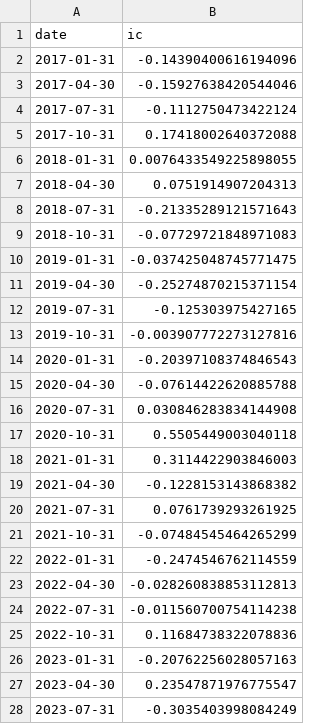
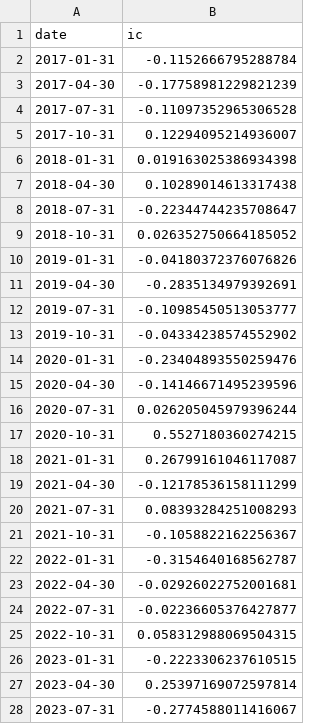
Before and after one commit to wonjunjo123/cross-sectional-factor-model, a CSV file: output/ic_gbm.csv, drawn as a sheet; only a part is shown; the diff covers the shown part only.

```diff
--- a/output/ic_gbm.csv
+++ b/output/ic_gbm.csv
@@ -1,28 +1,28 @@
 date,ic
-2017-01-31,-0.14390400616194096
-2017-04-30,-0.15927638420544046
-2017-07-31,-0.1112750473422124
-2017-10-31,0.17418002640372088
-2018-01-31,0.0076433549225898055
-2018-04-30,0.0751914907204313
-2018-07-31,-0.21335289121571643
-2018-10-31,-0.07729721848971083
-2019-01-31,-0.037425048745771475
-2019-04-30,-0.25274870215371154
-2019-07-31,-0.125303975427165
-2019-10-31,-0.003907772273127816
-2020-01-31,-0.20397108374846543
-2020-04-30,-0.07614422620885788
-2020-07-31,0.030846283834144908
-2020-10-31,0.5505449003040118
-2021-01-31,0.3114422903846003
-2021-04-30,-0.1228153143868382
-2021-07-31,0.0761739293261925
-2021-10-31,-0.07484545464265299
-2022-01-31,-0.2474546762114559
-2022-04-30,-0.028260838853112813
-2022-07-31,-0.011560700754114238
-2022-10-31,0.11684738322078836
-2023-01-31,-0.20762256028057163
-2023-04-30,0.23547871976775547
-2023-07-31,-0.3035403998084249
+2017-01-31,-0.1152666795288784
+2017-04-30,-0.17758981229821239
+2017-07-31,-0.11097352965306528
+2017-10-31,0.12294095214936007
+2018-01-31,0.019163025386934398
+2018-04-30,0.10289014613317438
+2018-07-31,-0.22344744235708647
+2018-10-31,0.026352750664185052
+2019-01-31,-0.04180372376076826
+2019-04-30,-0.2835134979392691
+2019-07-31,-0.10985450513053777
+2019-10-31,-0.04334238574552902
+2020-01-31,-0.23404893550259476
+2020-04-30,-0.14146671495239596
+2020-07-31,0.026205045979396244
+2020-10-31,0.5527180360274215
+2021-01-31,0.26799161046117087
+2021-04-30,-0.12178536158111299
+2021-07-31,0.08393284251008293
+2021-10-31,-0.1058822162256367
+2022-01-31,-0.3154640168562787
+2022-04-30,-0.02926022752001681
+2022-07-31,-0.02236605376427877
+2022-10-31,0.058312988069504315
+2023-01-31,-0.2223306237610515
+2023-04-30,0.25397169072597814
+2023-07-31,-0.2774588011416067
```
Also changed, not shown: 9 edited cells elsewhere in this file, output/model_comparison.csv, 7 other files.
